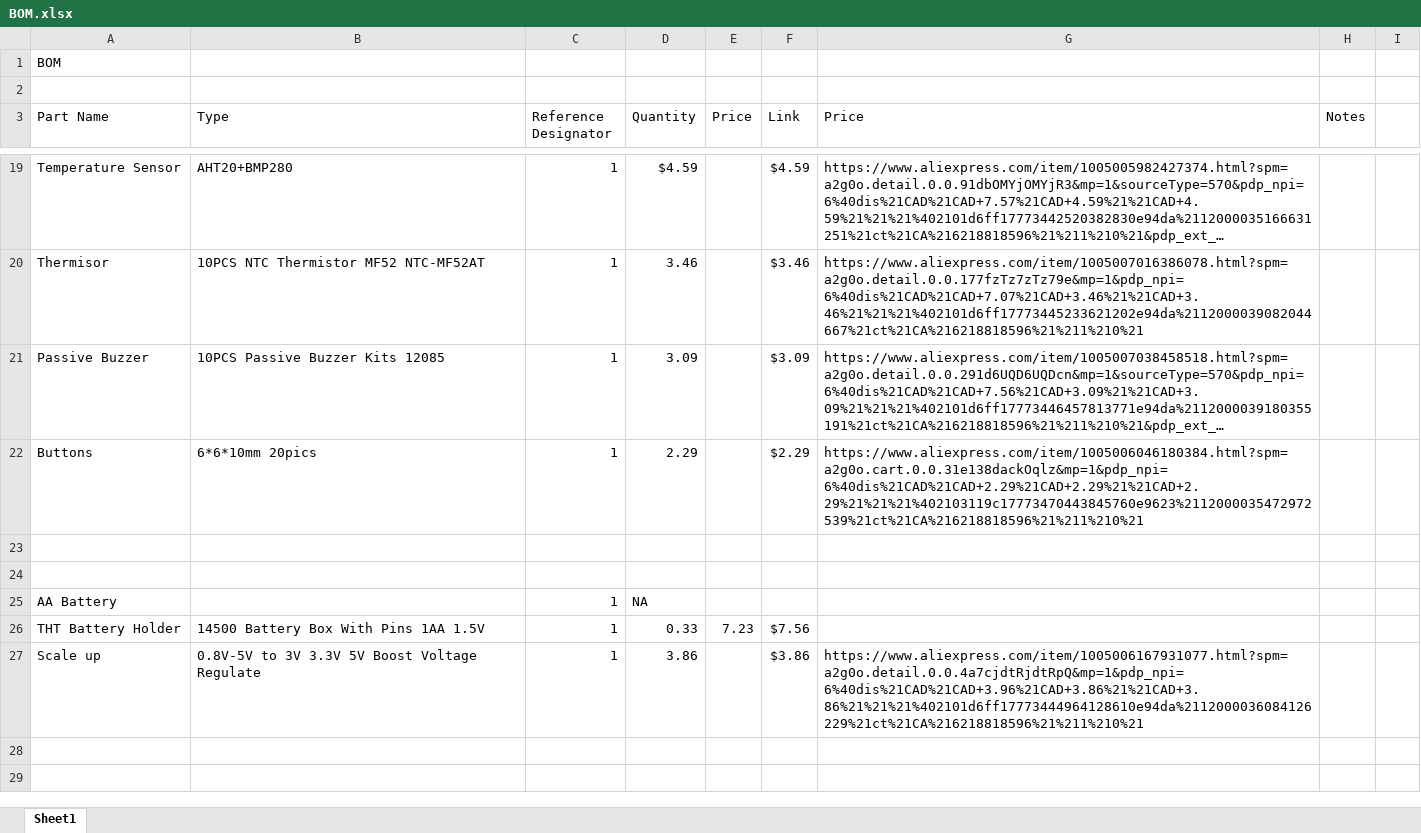
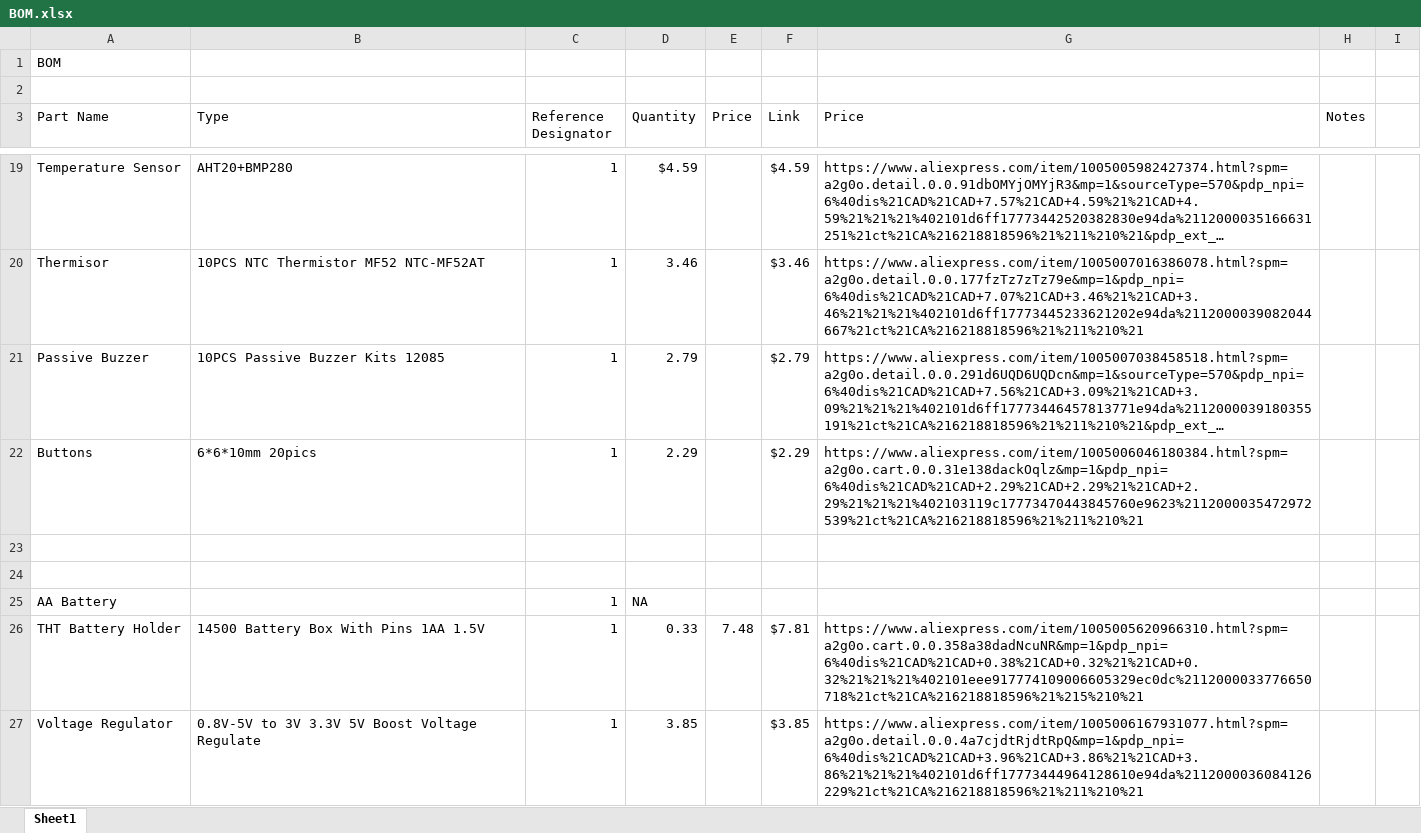
Before and after one commit to AnnieL5/ThermoBuzzer, an Excel workbook: BOM.xlsx, sheet Sheet1, drawn as a sheet; only a part is shown, gaps mark what is left out; the shorter side is filled out with more unchanged rows; long unchanged cells end in …; values as stored, in another font and other column widths than the file's, no borders; the diff covers the shown part only; the diff names each change by its address in the sheet, - before the commit and + after, or states it on an @@ line.

```diff
--- a/BOM.xlsx (sheet Sheet1)
+++ b/BOM.xlsx (sheet Sheet1)
-D21 (Quantity): 3.09
+D21 (Quantity): 2.79
-F21 (Link): $3.09
+F21 (Link): $2.79
-E26 (Price): 7.23
+E26 (Price): 7.48
-F26 (Link): $7.56
+F26 (Link): $7.81
-G26 (Price): (empty)
+G26 (Price): https://www.aliexpress.com/item/1005005620966310.html?spm=a2g0o.cart.0.0.358a38dadNcuNR&mp=1&pdp_npi=6%40dis%21CAD%21CAD+0.38%21CAD+0.32%21%21CAD+0.32%21%21%21%402101eee917774109006605329ec0dc%2112000033776650718%21ct%21CA%216218818596%21%215%210%21
-A27 (Part Name): Scale up
+A27 (Part Name): Voltage Regulator
-D27 (Quantity): 3.86
+D27 (Quantity): 3.85
-F27 (Link): $3.86
+F27 (Link): $3.85
```
Also changed, not shown: 17 added rows, 2 removed rows, 3 edited cells and cell formats elsewhere in this sheet, 16 other files.
